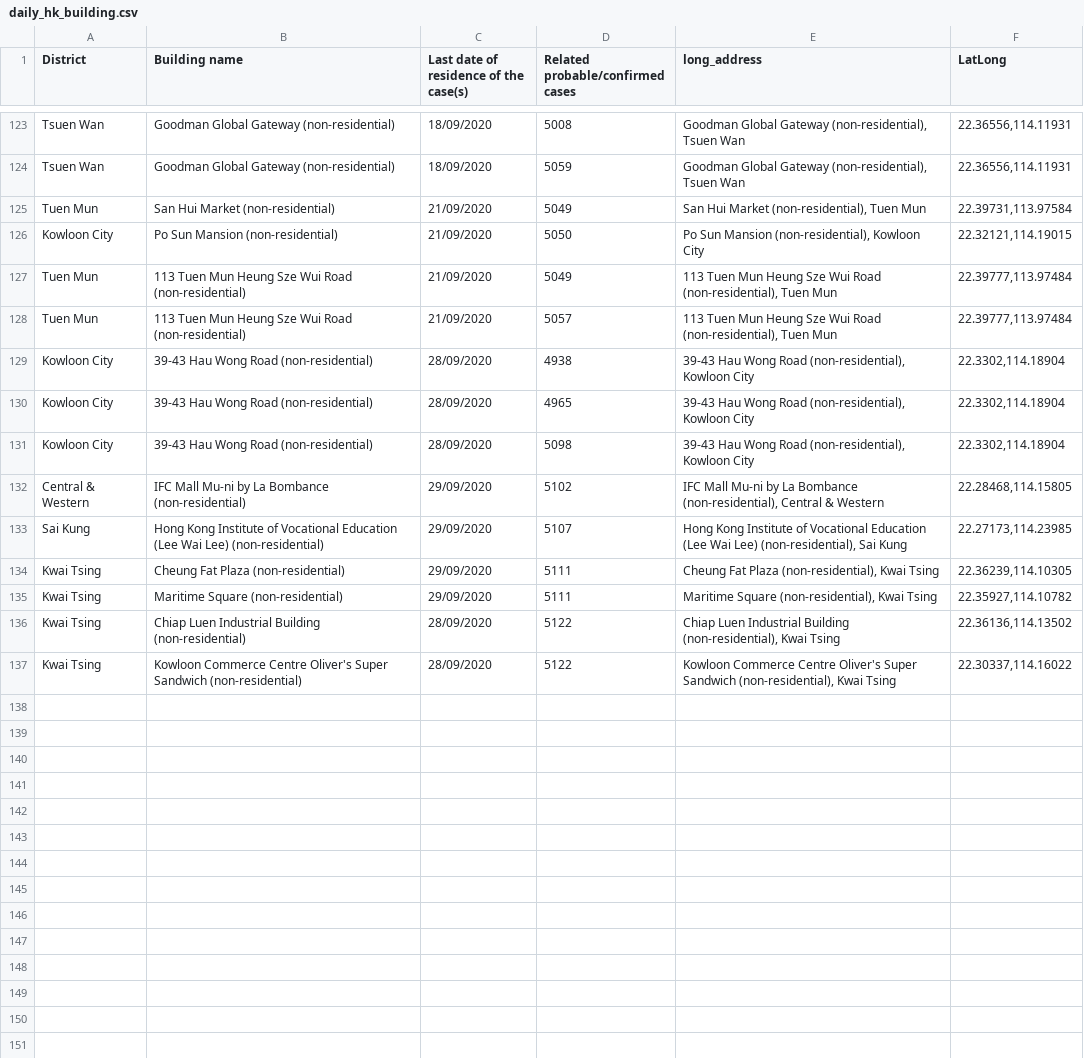
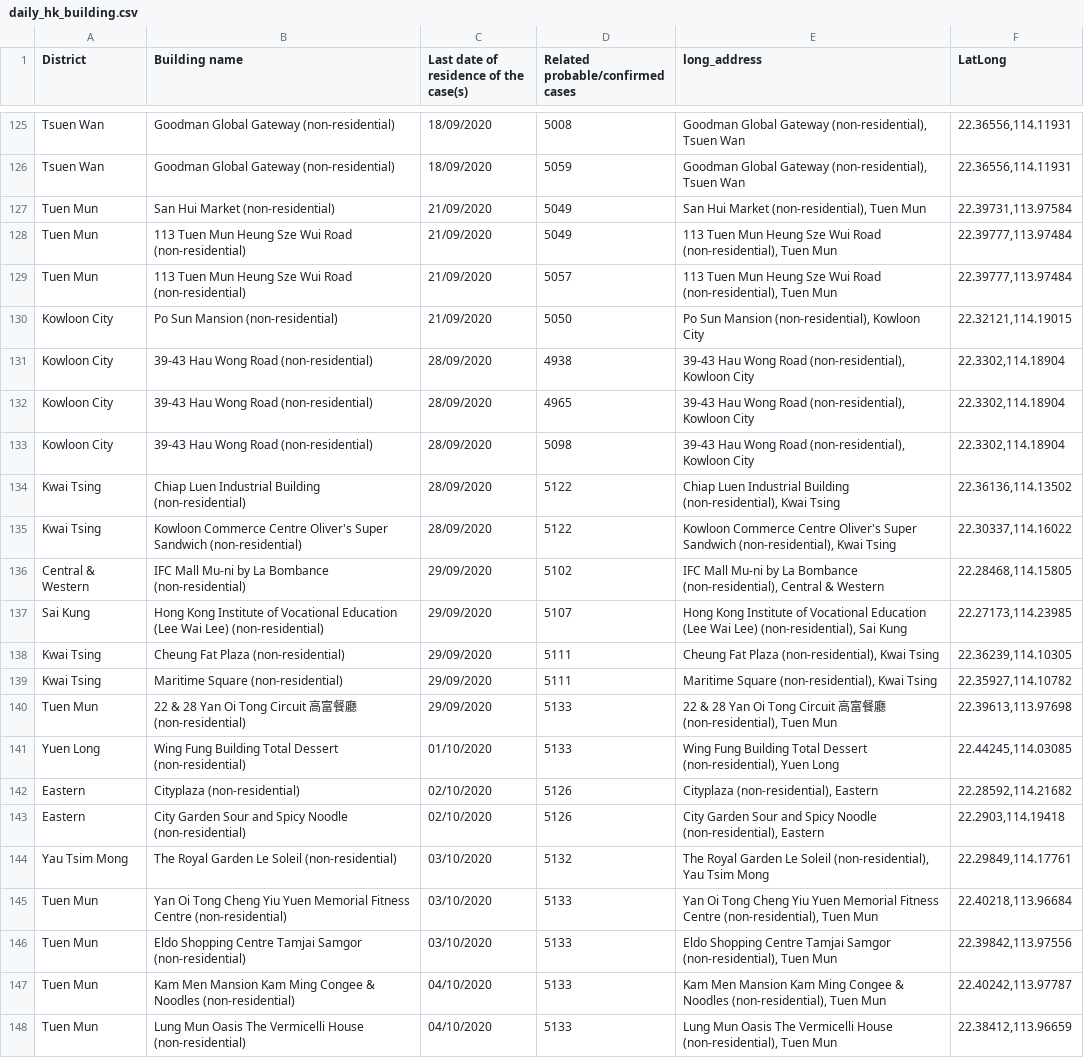
Before and after one commit to jerrypai0809/COVID_19, a CSV file: data/daily_hk_building.csv, drawn as a sheet; only a part is shown, gaps mark what is left out; the diff covers the shown part only.

Commit message:
daily commit

```diff
--- a/data/daily_hk_building.csv
+++ b/data/daily_hk_building.csv
@@ -125,5 +127,5 @@ Tsuen Wan,Goodman Global Gateway (non-residential),18/09/2020,5059,"Goodman Glob
 Tuen Mun,San Hui Market (non-residential),21/09/2020,5049,"San Hui Market (non-residential), Tuen Mun","22.39731,113.97584"
-Kowloon City,Po Sun Mansion (non-residential),21/09/2020,5050,"Po Sun Mansion (non-residential), Kowloon City","22.32121,114.19015"
 Tuen Mun,113 Tuen Mun Heung Sze Wui Road (non-residential),21/09/2020,5049,"113 Tuen Mun Heung Sze Wui Road (non-residential), Tuen Mun","22.39777,113.97484"
 Tuen Mun,113 Tuen Mun Heung Sze Wui Road (non-residential),21/09/2020,5057,"113 Tuen Mun Heung Sze Wui Road (non-residential), Tuen Mun","22.39777,113.97484"
+Kowloon City,Po Sun Mansion (non-residential),21/09/2020,5050,"Po Sun Mansion (non-residential), Kowloon City","22.32121,114.19015"
 Kowloon City,39-43 Hau Wong Road (non-residential),28/09/2020,4938,"39-43 Hau Wong Road (non-residential), Kowloon City","22.3302,114.18904"
@@ -131,2 +133,4 @@ Kowloon City,39-43 Hau Wong Road (non-residential),28/09/2020,4965,"39-43 Hau Wo
 Kowloon City,39-43 Hau Wong Road (non-residential),28/09/2020,5098,"39-43 Hau Wong Road (non-residential), Kowloon City","22.3302,114.18904"
+Kwai Tsing,Chiap Luen Industrial Building (non-residential),28/09/2020,5122,"Chiap Luen Industrial Building (non-residential), Kwai Tsing","22.36136,114.13502"
+Kwai Tsing,Kowloon Commerce Centre Oliver's Super Sandwich (non-residential),28/09/2020,5122,"Kowloon Commerce Centre Oliver's Super Sandwich (non-residential), Kwai Tsing","22.30337,114.16022"
 Central & Western,IFC Mall Mu-ni by La Bombance (non-residential),29/09/2020,5102,"IFC Mall Mu-ni by La Bombance (non-residential), Central & Western","22.28468,114.15805"
@@ -135,3 +139,10 @@ Kwai Tsing,Cheung Fat Plaza (non-residential),29/09/2020,5111,"Cheung Fat Plaza
 Kwai Tsing,Maritime Square (non-residential),29/09/2020,5111,"Maritime Square (non-residential), Kwai Tsing","22.35927,114.10782"
-Kwai Tsing,Chiap Luen Industrial Building (non-residential),28/09/2020,5122,"Chiap Luen Industrial Building (non-residential), Kwai Tsing","22.36136,114.13502"
-Kwai Tsing,Kowloon Commerce Centre Oliver's Super Sandwich (non-residential),28/09/2020,5122,"Kowloon Commerce Centre Oliver's Super Sandwich (non-residential), Kwai Tsing","22.30337,114.16022"
+Tuen Mun,22 & 28 Yan Oi Tong Circuit 高富餐廳 (non-residential),29/09/2020,5133,"22 & 28 Yan Oi Tong Circuit 高富餐廳 (non-residential), Tuen Mun","22.39613,113.97698"
+Yuen Long,Wing Fung Building Total Dessert (non-residential),01/10/2020,5133,"Wing Fung Building Total Dessert (non-residential), Yuen Long","22.44245,114.03085"
+Eastern,Cityplaza (non-residential),02/10/2020,5126,"Cityplaza (non-residential), Eastern","22.28592,114.21682"
+Eastern,City Garden Sour and Spicy Noodle (non-residential),02/10/2020,5126,"City Garden Sour and Spicy Noodle (non-residential), Eastern","22.2903,114.19418"
+Yau Tsim Mong,The Royal Garden Le Soleil (non-residential),03/10/2020,5132,"The Royal Garden Le Soleil (non-residential), Yau Tsim Mong","22.29849,114.17761"
+Tuen Mun,Yan Oi Tong Cheng Yiu Yuen Memorial Fitness Centre (non-residential),03/10/2020,5133,"Yan Oi Tong Cheng Yiu Yuen Memorial Fitness Centre (non-residential), Tuen Mun","22.40218,113.96684"
+Tuen Mun,Eldo Shopping Centre Tamjai Samgor (non-residential),03/10/2020,5133,"Eldo Shopping Centre Tamjai Samgor (non-residential), Tuen Mun","22.39842,113.97556"
+Tuen Mun,Kam Men Mansion Kam Ming Congee & Noodles (non-residential),04/10/2020,5133,"Kam Men Mansion Kam Ming Congee & Noodles (non-residential), Tuen Mun","22.40242,113.97787"
+Tuen Mun,Lung Mun Oasis The Vermicelli House (non-residential),04/10/2020,5133,"Lung Mun Oasis The Vermicelli House (non-residential), Tuen Mun","22.38412,113.96659"
```
Also changed, not shown: 6 added rows and 4 removed rows elsewhere in this file, data/daily_cn_cases.csv, data/daily_infected_pub_trans.csv.
